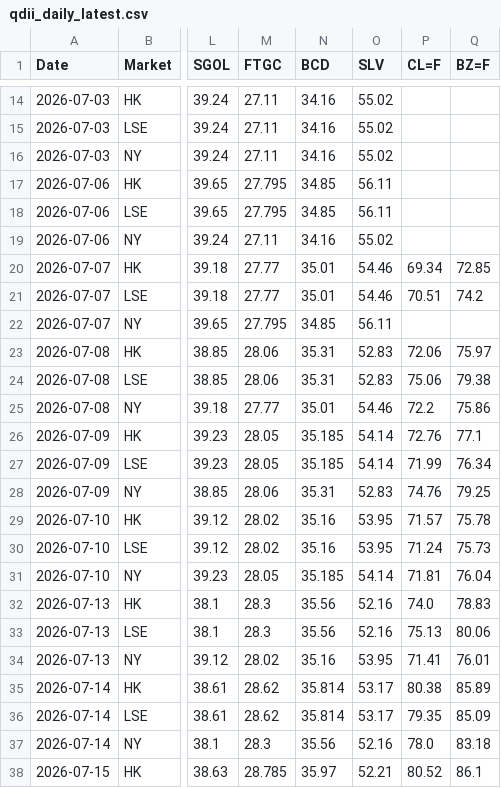
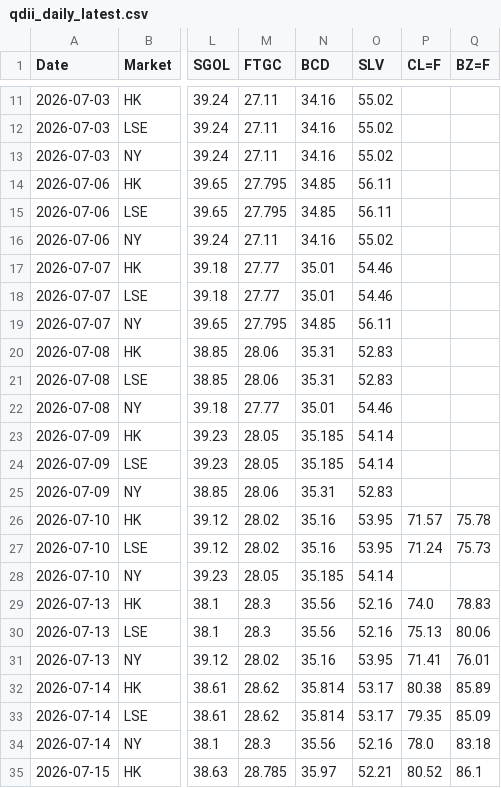
Before and after one commit to shichengchengya-web/iopv, a CSV file: output/qdii_daily_latest.csv, drawn as a sheet; only a part is shown, gaps mark what is left out; addresses are those after the commit; the diff covers the shown part only; the diff names each change by its address in the sheet, - before the commit and + after, or states it on an @@ line.

```diff
--- a/output/qdii_daily_latest.csv
+++ b/output/qdii_daily_latest.csv
-P17 (CL=F): 69.34
+P17 (CL=F): (empty)
-Q17 (BZ=F): 72.85
+Q17 (BZ=F): (empty)
-P18 (CL=F): 70.51
+P18 (CL=F): (empty)
-Q18 (BZ=F): 74.2
+Q18 (BZ=F): (empty)
-P20 (CL=F): 72.06
+P20 (CL=F): (empty)
-Q20 (BZ=F): 75.97
+Q20 (BZ=F): (empty)
-P21 (CL=F): 75.06
+P21 (CL=F): (empty)
-Q21 (BZ=F): 79.38
+Q21 (BZ=F): (empty)
-P22 (CL=F): 72.2
+P22 (CL=F): (empty)
-Q22 (BZ=F): 75.86
+Q22 (BZ=F): (empty)
-P23 (CL=F): 72.76
+P23 (CL=F): (empty)
-Q23 (BZ=F): 77.1
+Q23 (BZ=F): (empty)
-P24 (CL=F): 71.99
+P24 (CL=F): (empty)
-Q24 (BZ=F): 76.34
+Q24 (BZ=F): (empty)
-P25 (CL=F): 74.76
+P25 (CL=F): (empty)
-Q25 (BZ=F): 79.25
+Q25 (BZ=F): (empty)
-P28 (CL=F): 71.81
+P28 (CL=F): (empty)
-Q28 (BZ=F): 76.04
+Q28 (BZ=F): (empty)
```
Also changed, not shown: 4 added rows, 4 removed rows and 10 edited cells elsewhere in this file.
